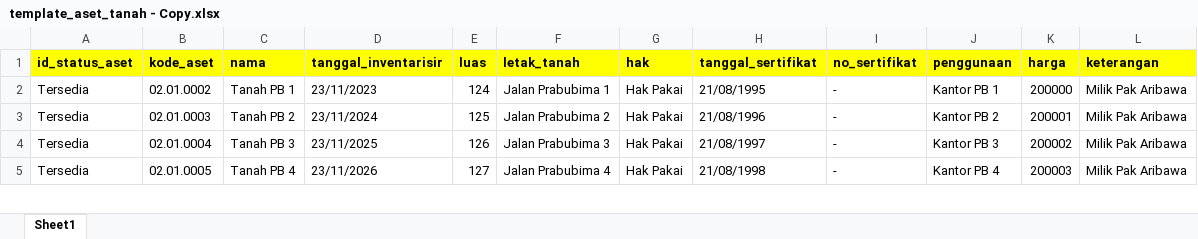
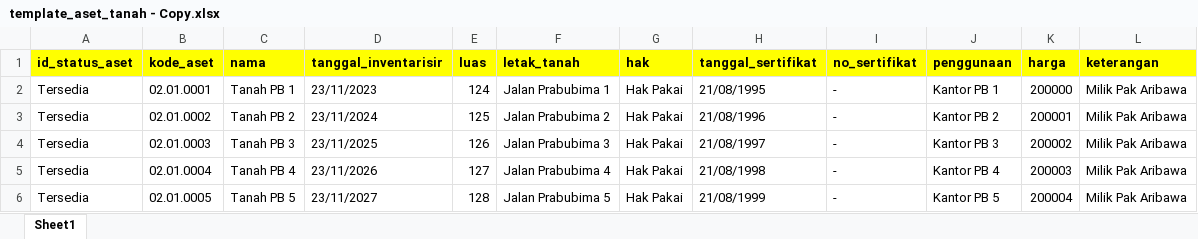
Before and after one commit to daffaabp/aset-inventory-app, an Excel workbook: public/templates/template_aset_tanah - Copy.xlsx, sheet Sheet1, drawn as a sheet; only a part is shown; values as stored, in another font and other column widths than the file's, no borders; addresses are those after the commit; the diff covers the shown part only; the diff names each change by its address in the sheet, - before the commit and + after, or states it on an @@ line.

```diff
--- a/public/templates/template_aset_tanah - Copy.xlsx (sheet Sheet1)
+++ b/public/templates/template_aset_tanah - Copy.xlsx (sheet Sheet1)
+row 2: Tersedia | 02.01.0001 | Tanah PB 1 | 23/11/2023 | 124 | Jalan Prabubima 1 | Hak Pakai | 21/08/1995 | - | Kantor PB 1 | 200000 | Milik Pak Aribawa
-C3 (nama): Tanah PB 1
+C3 (nama): Tanah PB 2
-D3 (tanggal_inventarisir): 23/11/2023
+D3 (tanggal_inventarisir): 23/11/2024
-E3 (luas): 124
+E3 (luas): 125
-F3 (letak_tanah): Jalan Prabubima 1
+F3 (letak_tanah): Jalan Prabubima 2
-H3 (tanggal_sertifikat): 21/08/1995
+H3 (tanggal_sertifikat): 21/08/1996
-J3 (penggunaan): Kantor PB 1
+J3 (penggunaan): Kantor PB 2
-K3 (harga): 200000
+K3 (harga): 200001
-C4 (nama): Tanah PB 2
+C4 (nama): Tanah PB 3
-D4 (tanggal_inventarisir): 23/11/2024
+D4 (tanggal_inventarisir): 23/11/2025
-E4 (luas): 125
+E4 (luas): 126
-F4 (letak_tanah): Jalan Prabubima 2
+F4 (letak_tanah): Jalan Prabubima 3
-H4 (tanggal_sertifikat): 21/08/1996
+H4 (tanggal_sertifikat): 21/08/1997
-J4 (penggunaan): Kantor PB 2
+J4 (penggunaan): Kantor PB 3
-K4 (harga): 200001
+K4 (harga): 200002
-C5 (nama): Tanah PB 3
+C5 (nama): Tanah PB 4
-D5 (tanggal_inventarisir): 23/11/2025
+D5 (tanggal_inventarisir): 23/11/2026
-E5 (luas): 126
+E5 (luas): 127
-F5 (letak_tanah): Jalan Prabubima 3
+F5 (letak_tanah): Jalan Prabubima 4
-H5 (tanggal_sertifikat): 21/08/1997
+H5 (tanggal_sertifikat): 21/08/1998
-J5 (penggunaan): Kantor PB 3
+J5 (penggunaan): Kantor PB 4
-K5 (harga): 200002
+K5 (harga): 200003
-C6 (nama): Tanah PB 4
+C6 (nama): Tanah PB 5
-D6 (tanggal_inventarisir): 23/11/2026
+D6 (tanggal_inventarisir): 23/11/2027
-E6 (luas): 127
+E6 (luas): 128
-F6 (letak_tanah): Jalan Prabubima 4
+F6 (letak_tanah): Jalan Prabubima 5
-H6 (tanggal_sertifikat): 21/08/1998
+H6 (tanggal_sertifikat): 21/08/1999
-J6 (penggunaan): Kantor PB 4
+J6 (penggunaan): Kantor PB 5
-K6 (harga): 200003
+K6 (harga): 200004
```
Also changed, not shown: 1 removed row and 42 edited cells elsewhere in this sheet, public/templates/template_aset_gedung.xlsx, public/templates/template_aset_kendaraan.xlsx, 52 other files.
